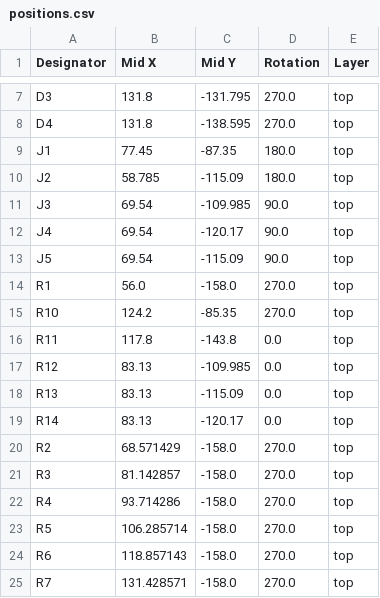
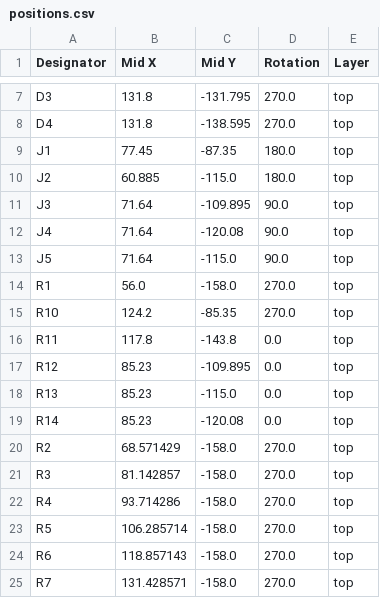
Before and after one commit to jkordek1/TVZSolderingPracticeKit, a CSV file: KiCAD Files/production/positions.csv, drawn as a sheet; only a part is shown, gaps mark what is left out.

```diff
--- a/KiCAD Files/production/positions.csv
+++ b/KiCAD Files/production/positions.csv
@@ -9,6 +9,6 @@ D4,131.8,-138.595,270.0,top
 J1,77.45,-87.35,180.0,top
-J2,58.785,-115.09,180.0,top
-J3,69.54,-109.985,90.0,top
-J4,69.54,-120.17,90.0,top
-J5,69.54,-115.09,90.0,top
+J2,60.885,-115.0,180.0,top
+J3,71.64,-109.895,90.0,top
+J4,71.64,-120.08,90.0,top
+J5,71.64,-115.0,90.0,top
 R1,56.0,-158.0,270.0,top
@@ -16,5 +16,5 @@ R10,124.2,-85.35,270.0,top
 R11,117.8,-143.8,0.0,top
-R12,83.13,-109.985,0.0,top
-R13,83.13,-115.09,0.0,top
-R14,83.13,-120.17,0.0,top
+R12,85.23,-109.895,0.0,top
+R13,85.23,-115.0,0.0,top
+R14,85.23,-120.08,0.0,top
 R2,68.571429,-158.0,270.0,top
```
Also changed, not shown: 9 other files.
